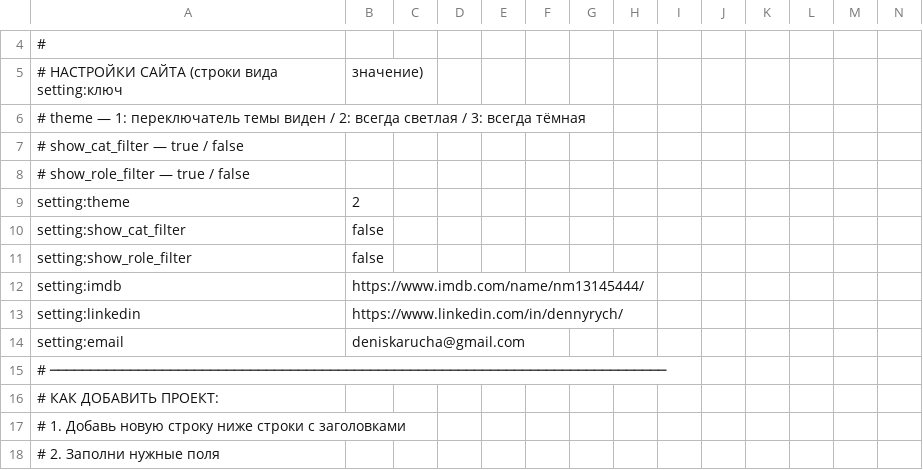
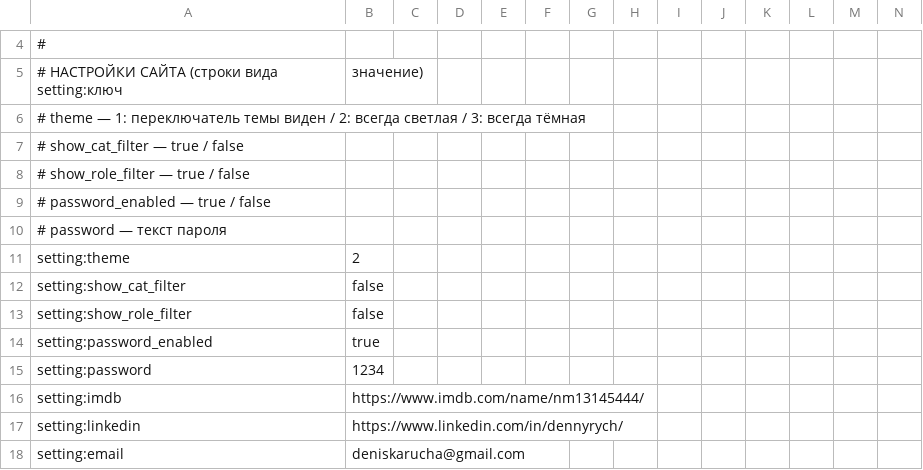
Before and after one commit to denny-hand/denny-hand.github.io, a CSV file: projects.csv, drawn as a sheet; only a part is shown, gaps mark what is left out; the shorter side is filled out with more unchanged rows; rows hold the shown columns only; the diff names each change by its address in the sheet, - before the commit and + after, or states it on an @@ line.

```diff
--- a/projects.csv
+++ b/projects.csv
+row 9: # password_enabled — true / false
+row 10: # password — текст пароля
+row 14: setting:password_enabled | true
+row 15: setting:password | 1234
```
Also changed, not shown: 2 other files.
